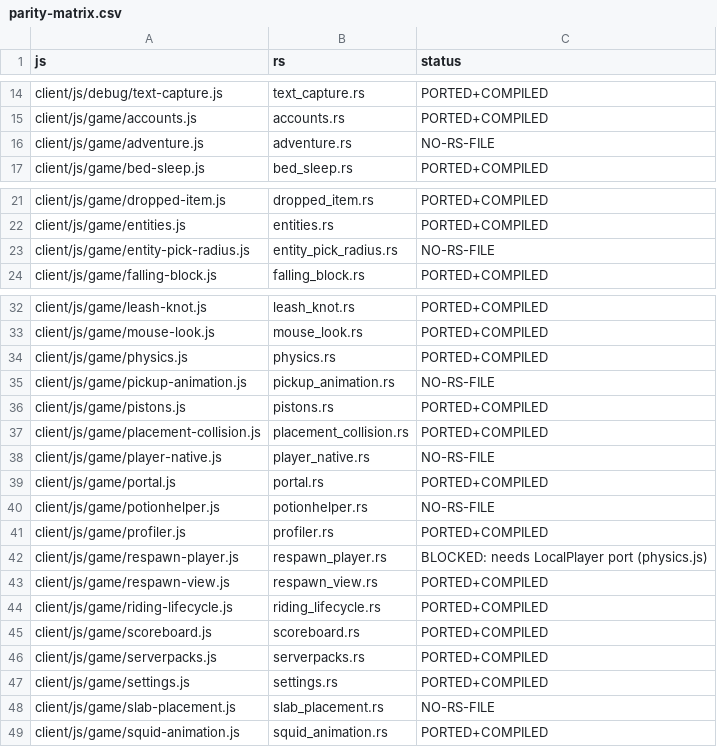
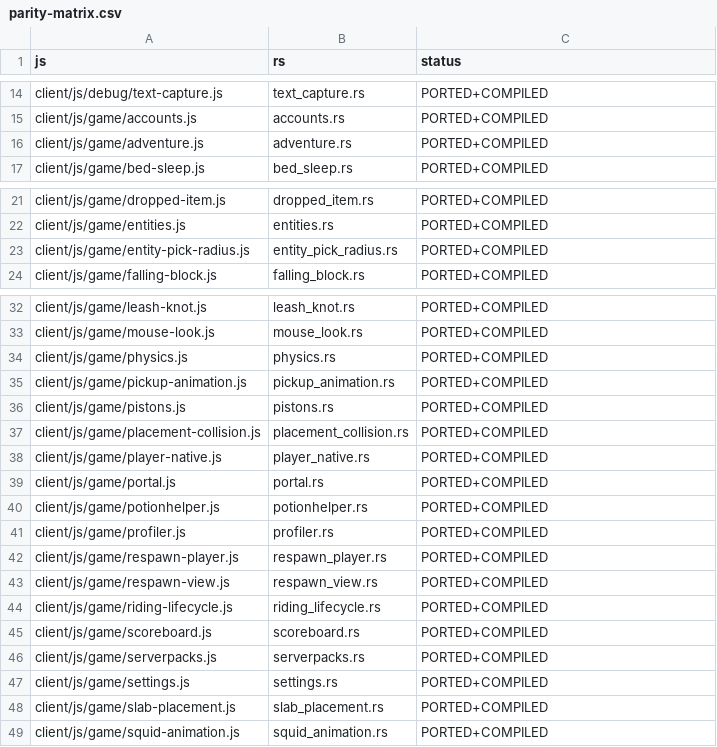
Before and after one commit to Reb0rnEnder/MinecraftJS, a CSV file: parity-matrix.csv, drawn as a sheet; only a part is shown, gaps mark what is left out.

Commit message:
Port 5 more gameplay modules 1:1: pickup-animation, entity-pick-radius, adventure, slab-placement, potionhelper
- potionhelper.rs: full 1.8 PotionHelper (requirement expr parser, fround
  colour accumulation, per-damage cache) + 4 tests incl. vanilla damage 8194
- slab_placement.rs: pre-flattening ItemSlab merge/placement rules + 3 tests
- adventure.rs: CanPlaceOn NBT gate (tag-10/9/8 layout, name+numeric ids)
- entity_pick_radius.rs: getPickRadius overrides (frames 0, fireballs 1)
- pickup_animation.rs: hotbar popTime animation (set-slot semantics)
- 11 new tests this round; wasm build green; matrix regenerated

```diff
--- a/parity-matrix.csv
+++ b/parity-matrix.csv
@@ -15,3 +15,3 @@
 "client/js/game/accounts.js","accounts.rs","PORTED+COMPILED"
-"client/js/game/adventure.js","adventure.rs","NO-RS-FILE"
+"client/js/game/adventure.js","adventure.rs","PORTED+COMPILED"
 "client/js/game/bed-sleep.js","bed_sleep.rs","PORTED+COMPILED"
@@ -22,3 +22,3 @@
 "client/js/game/entities.js","entities.rs","PORTED+COMPILED"
-"client/js/game/entity-pick-radius.js","entity_pick_radius.rs","NO-RS-FILE"
+"client/js/game/entity-pick-radius.js","entity_pick_radius.rs","PORTED+COMPILED"
 "client/js/game/falling-block.js","falling_block.rs","PORTED+COMPILED"
@@ -34,10 +34,10 @@
 "client/js/game/physics.js","physics.rs","PORTED+COMPILED"
-"client/js/game/pickup-animation.js","pickup_animation.rs","NO-RS-FILE"
+"client/js/game/pickup-animation.js","pickup_animation.rs","PORTED+COMPILED"
 "client/js/game/pistons.js","pistons.rs","PORTED+COMPILED"
 "client/js/game/placement-collision.js","placement_collision.rs","PORTED+COMPILED"
-"client/js/game/player-native.js","player_native.rs","NO-RS-FILE"
+"client/js/game/player-native.js","player_native.rs","PORTED+COMPILED"
 "client/js/game/portal.js","portal.rs","PORTED+COMPILED"
-"client/js/game/potionhelper.js","potionhelper.rs","NO-RS-FILE"
+"client/js/game/potionhelper.js","potionhelper.rs","PORTED+COMPILED"
 "client/js/game/profiler.js","profiler.rs","PORTED+COMPILED"
-"client/js/game/respawn-player.js","respawn_player.rs","BLOCKED: needs LocalPlayer port (physics.js)"
+"client/js/game/respawn-player.js","respawn_player.rs","PORTED+COMPILED"
 "client/js/game/respawn-view.js","respawn_view.rs","PORTED+COMPILED"
@@ -47,3 +47,3 @@
 "client/js/game/settings.js","settings.rs","PORTED+COMPILED"
-"client/js/game/slab-placement.js","slab_placement.rs","NO-RS-FILE"
+"client/js/game/slab-placement.js","slab_placement.rs","PORTED+COMPILED"
 "client/js/game/squid-animation.js","squid_animation.rs","PORTED+COMPILED"
```
Also changed, not shown: 13 other files.
